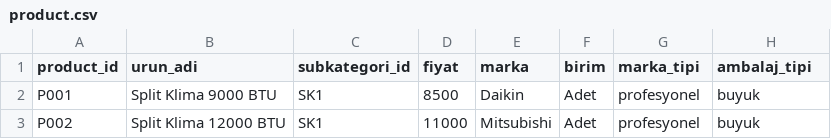
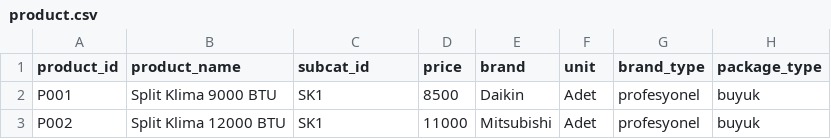
Before and after one commit to g-user-s/profession-finder, a CSV file: data/product.csv, drawn as a sheet; only a part is shown.

```diff
--- a/data/product.csv
+++ b/data/product.csv
@@ -1,2 +1,2 @@
-product_id,urun_adi,subkategori_id,fiyat,marka,birim,marka_tipi,ambalaj_tipi
+product_id,product_name,subcat_id,price,brand,unit,brand_type,package_type
 P001,Split Klima 9000 BTU,SK1,8500,Daikin,Adet,profesyonel,buyuk
```
Also changed, not shown: data/customer.csv, data/kategori.csv, 7 other files.
